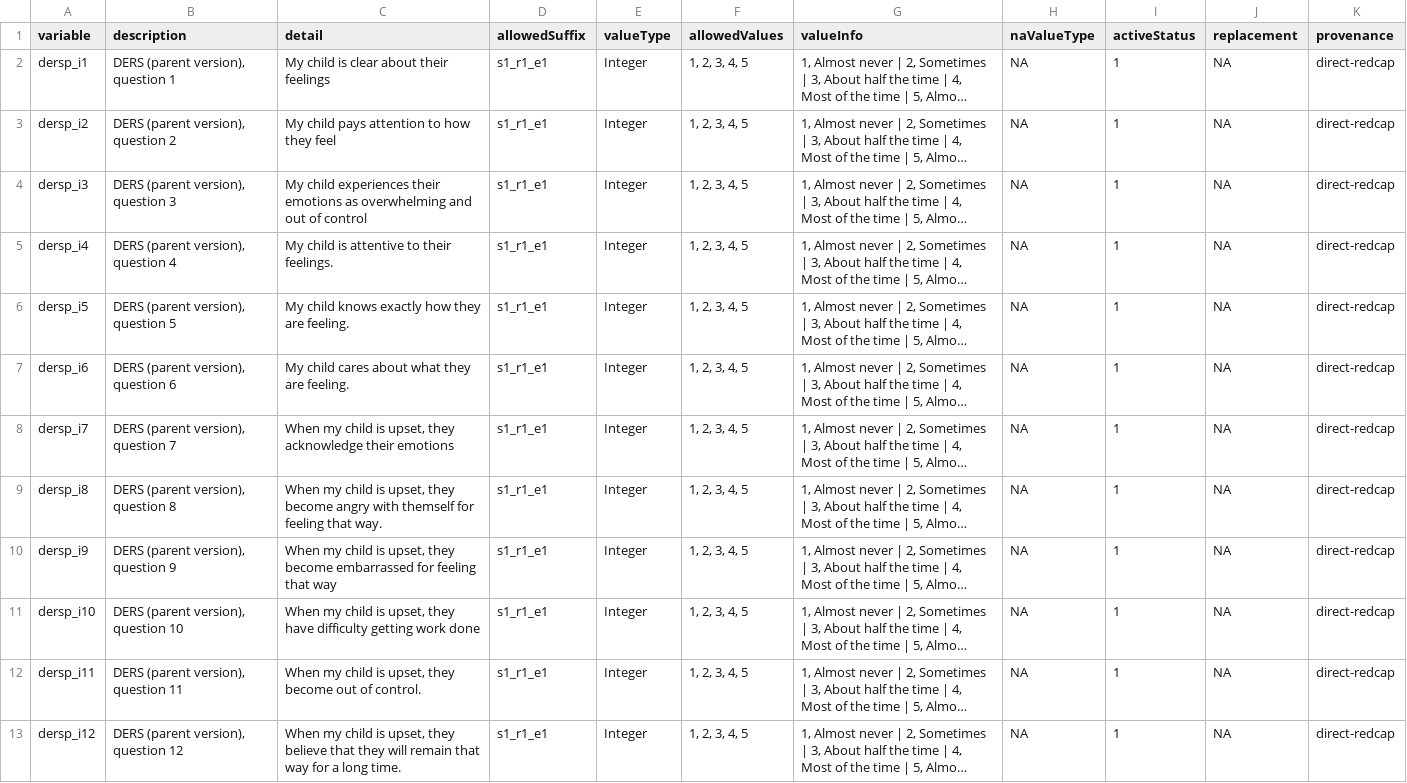
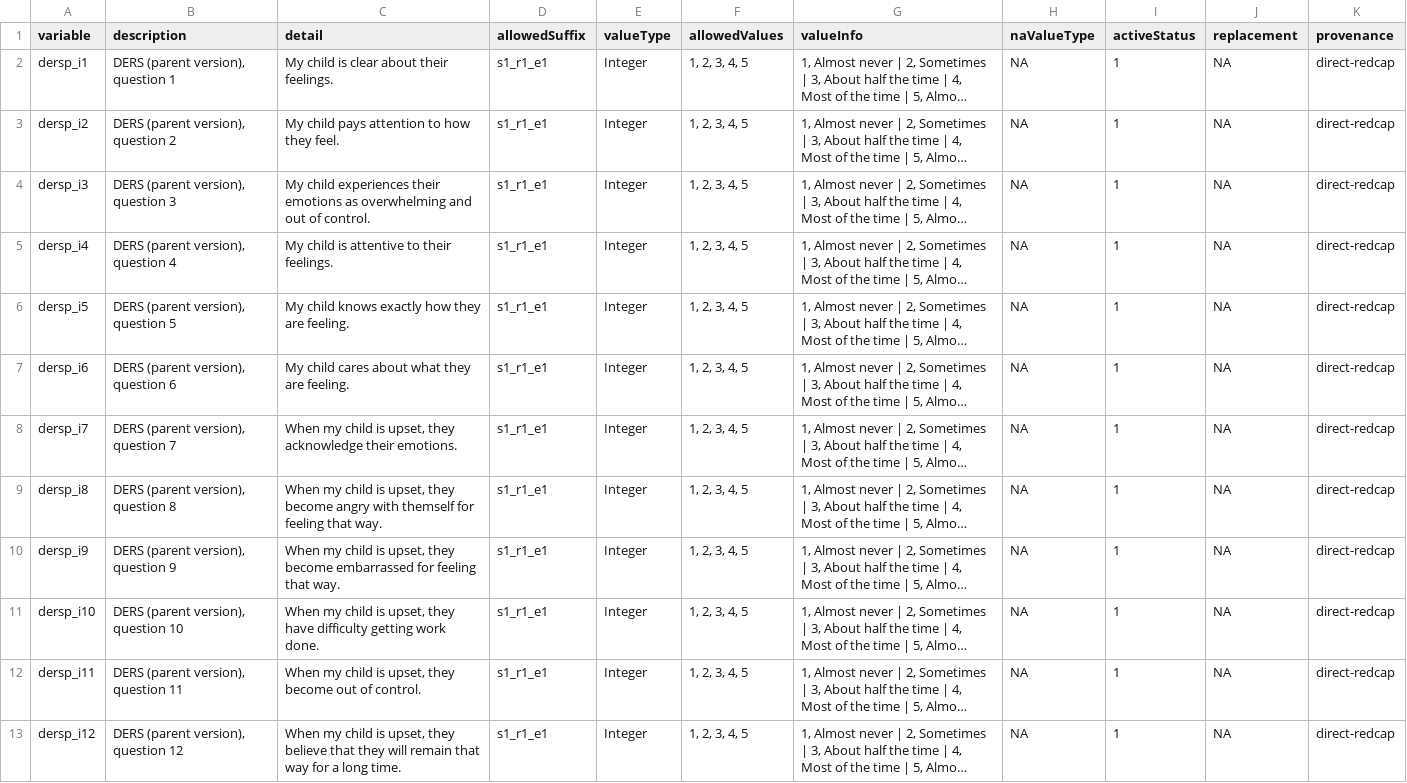
Before and after one commit to davhunt/instruments, a CSV file: ders/english/parent/dersp_datadict.csv, drawn as a sheet; only a part is shown; long unchanged cells end in …; the diff names each change by its address in the sheet, - before the commit and + after, or states it on an @@ line.

```diff
--- a/ders/english/parent/dersp_datadict.csv
+++ b/ders/english/parent/dersp_datadict.csv
-C2 (detail): My child is clear about their feelings
+C2 (detail): My child is clear about their feelings.
-C3 (detail): My child pays attention to how they feel
+C3 (detail): My child pays attention to how they feel.
-C4 (detail): …out of control
+C4 (detail): …out of control.
-C8 (detail): …acknowledge their emotions
+C8 (detail): …acknowledge their emotions.
-C10 (detail): …feeling that way
+C10 (detail): …feeling that way.
-C11 (detail): …getting work done
+C11 (detail): …getting work done.
```
Also changed, not shown: 2 other files.
